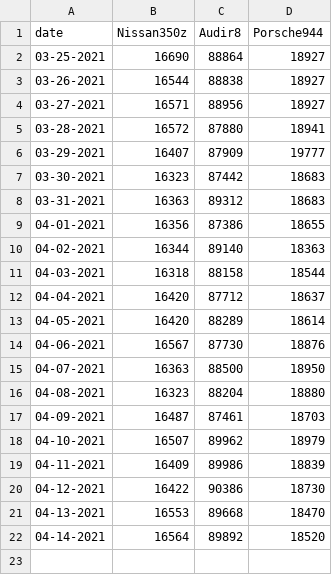
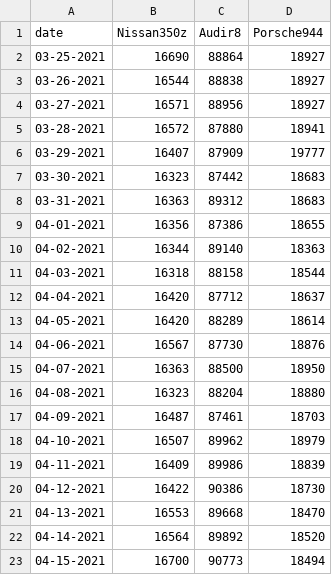
Before and after one commit to RickGoudZ/Thegoodcoin, a CSV file: data.csv, drawn as a sheet; the diff names each change by its address in the sheet, - before the commit and + after, or states it on an @@ line.

```diff
--- a/data.csv
+++ b/data.csv
+row 23: 04-15-2021 | 16700 | 90773 | 18494
```
Also changed, not shown: 1 other file.
